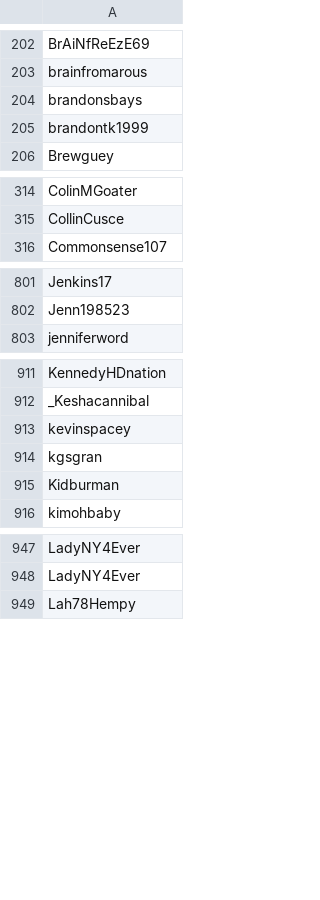
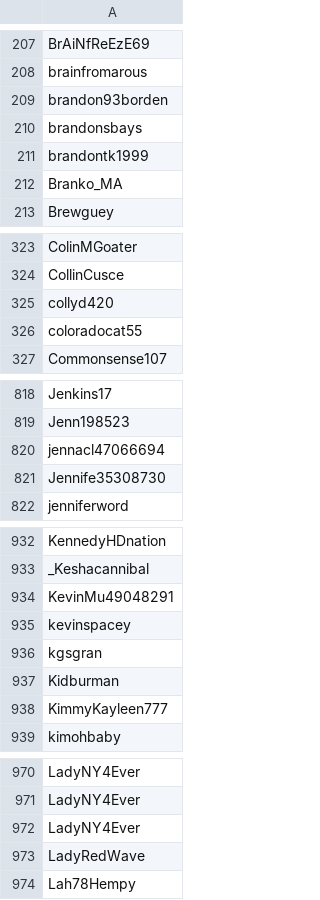
Before and after one commit to Adanufgail/BanParty, a CSV file: banlist.csv, drawn as a sheet; only a part is shown, gaps mark what is left out; the diff covers the shown part only.

```diff
--- a/banlist.csv
+++ b/banlist.csv
@@ -203,4 +208,6 @@ BrAiNfReEzE69
 brainfromarous
+brandon93borden
 brandonsbays
 brandontk1999
+Branko_MA
 Brewguey
@@ -315,2 +324,4 @@ ColinMGoater
 CollinCusce
+collyd420
+coloradocat55
 Commonsense107
@@ -802,2 +819,4 @@ Jenkins17
 Jenn198523
+jennacl47066694
+Jennife35308730
 jenniferword
@@ -912,2 +933,3 @@ KennedyHDnation
 _Keshacannibal
+KevinMu49048291
 kevinspacey
@@ -915,2 +937,3 @@ kgsgran
 Kidburman
+KimmyKayleen777
 kimohbaby
@@ -948,2 +971,4 @@ LadyNY4Ever
 LadyNY4Ever
+LadyNY4Ever
+LadyRedWave
 Lah78Hempy
```
Also changed, not shown: 32 added rows, 9 removed rows and 1 edited cell elsewhere in this file.
